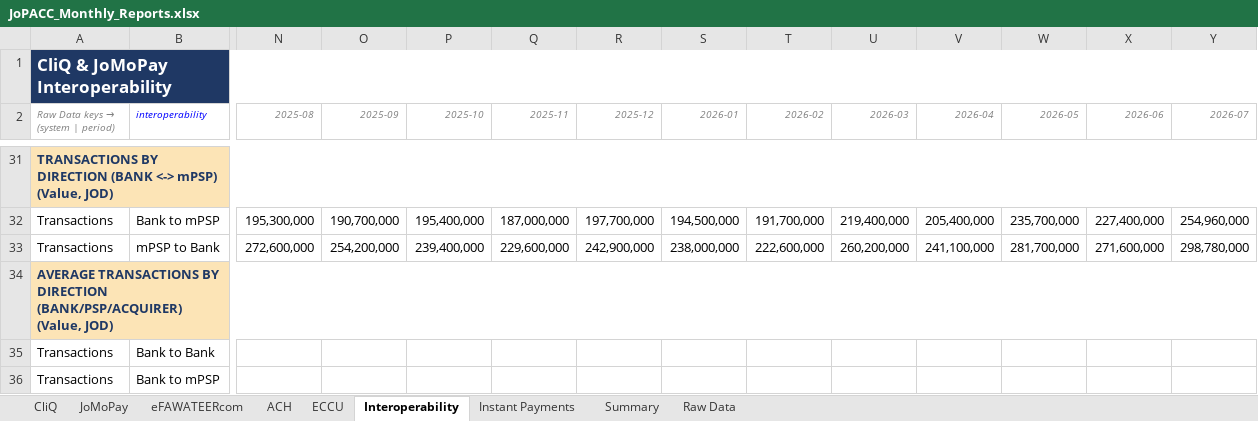
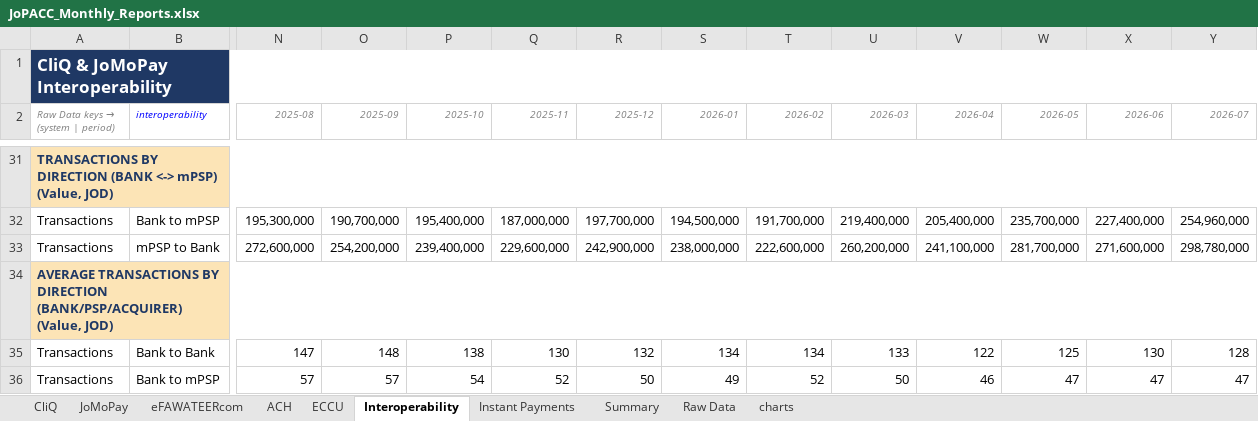
Before and after one commit to 0Emam0/EMR_Warmup_Exercise_JoPACC_Data_v1, an Excel workbook: dataset/JoPACC_Monthly_Reports.xlsx, sheet Interoperability, drawn as a sheet; only a part is shown, gaps mark what is left out; values as stored, in another font and other column widths than the file's, no borders; the diff covers the shown part only; the diff names each change by its address in the sheet, - before the commit and + after, or states it on an @@ line.

```diff
--- a/dataset/JoPACC_Monthly_Reports.xlsx (sheet Interoperability)
+++ b/dataset/JoPACC_Monthly_Reports.xlsx (sheet Interoperability)
+sheet tab: charts
-N35 (2025-08): (empty)
+N35 (2025-08): 147
-O35 (2025-09): (empty)
+O35 (2025-09): 148
-P35 (2025-10): (empty)
+P35 (2025-10): 138
-Q35 (2025-11): (empty)
+Q35 (2025-11): 130
-R35 (2025-12): (empty)
+R35 (2025-12): 132
-S35 (2026-01): (empty)
+S35 (2026-01): 134
-T35 (2026-02): (empty)
+T35 (2026-02): 134
-U35 (2026-03): (empty)
+U35 (2026-03): 133
-V35 (2026-04): (empty)
+V35 (2026-04): 122
-W35 (2026-05): (empty)
+W35 (2026-05): 125
-X35 (2026-06): (empty)
+X35 (2026-06): 130
-Y35 (2026-07): (empty)
+Y35 (2026-07): 128
-N36 (2025-08): (empty)
+N36 (2025-08): 57
-O36 (2025-09): (empty)
+O36 (2025-09): 57
-P36 (2025-10): (empty)
+P36 (2025-10): 54
-Q36 (2025-11): (empty)
+Q36 (2025-11): 52
-R36 (2025-12): (empty)
+R36 (2025-12): 50
-S36 (2026-01): (empty)
+S36 (2026-01): 49
-T36 (2026-02): (empty)
+T36 (2026-02): 52
-U36 (2026-03): (empty)
+U36 (2026-03): 50
-V36 (2026-04): (empty)
+V36 (2026-04): 46
-W36 (2026-05): (empty)
+W36 (2026-05): 47
-X36 (2026-06): (empty)
+X36 (2026-06): 47
-Y36 (2026-07): (empty)
+Y36 (2026-07): 47
```
Also changed, not shown: 48 edited cells elsewhere in this sheet, sheet Raw Data, sheet Summary, sheet JoMoPay, formulas that keep their value, charts or pictures, 1 other file.
